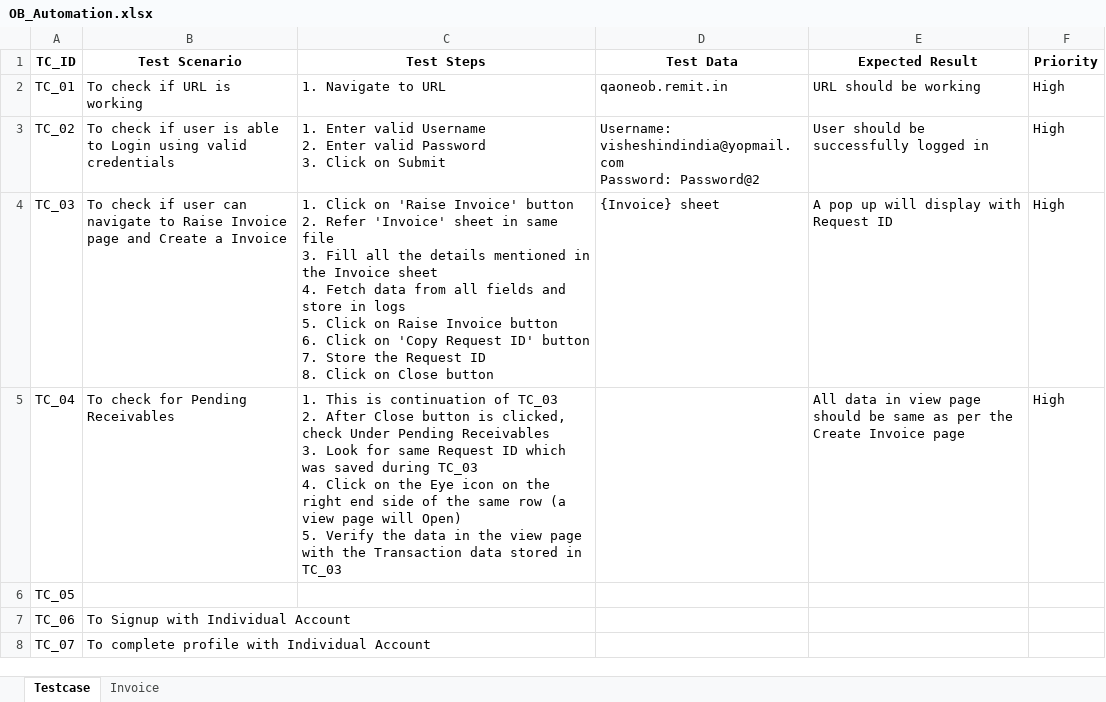
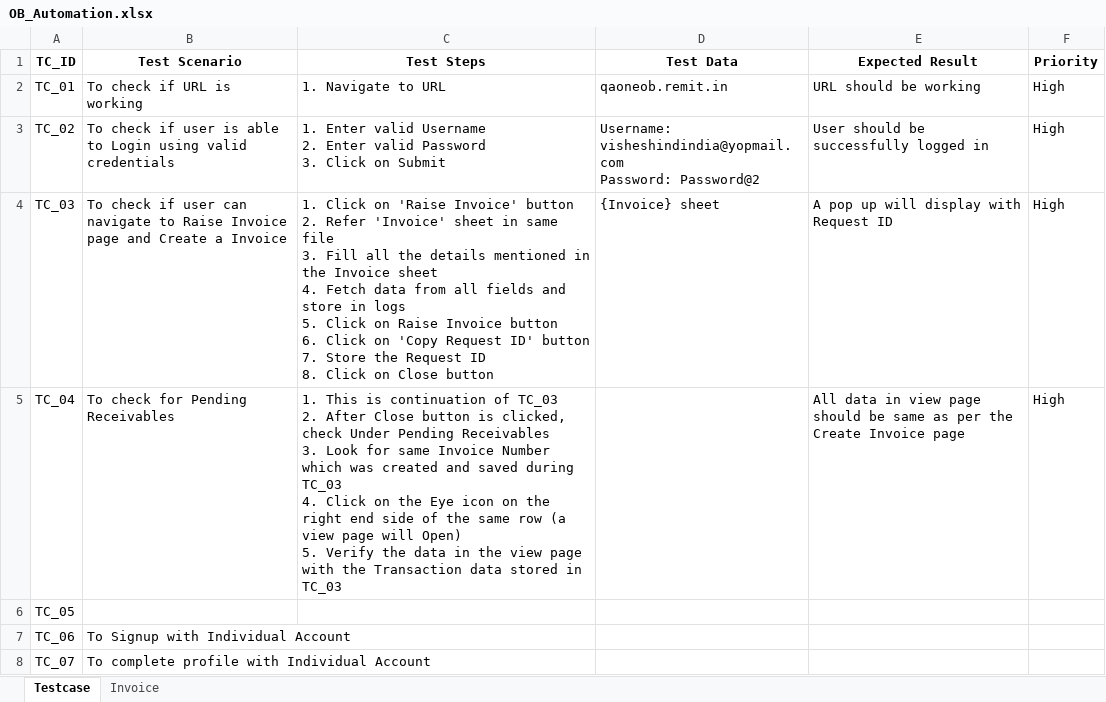
Before and after one commit to VisheshFable/OmneyBusiness, an Excel workbook: Testcase/OB_Automation.xlsx, sheet Testcase, drawn as a sheet; only a part is shown; values as stored, in another font and other column widths than the file's, no borders; the diff names each change by its address in the sheet, - before the commit and + after, or states it on an @@ line.

```diff
--- a/Testcase/OB_Automation.xlsx (sheet Testcase)
+++ b/Testcase/OB_Automation.xlsx (sheet Testcase)
-C5 (Test Steps): …for same Request ID which was saved during…
+C5 (Test Steps): …for same Invoice Number which was created and saved during…
```
Also changed, not shown: 2 other files.
